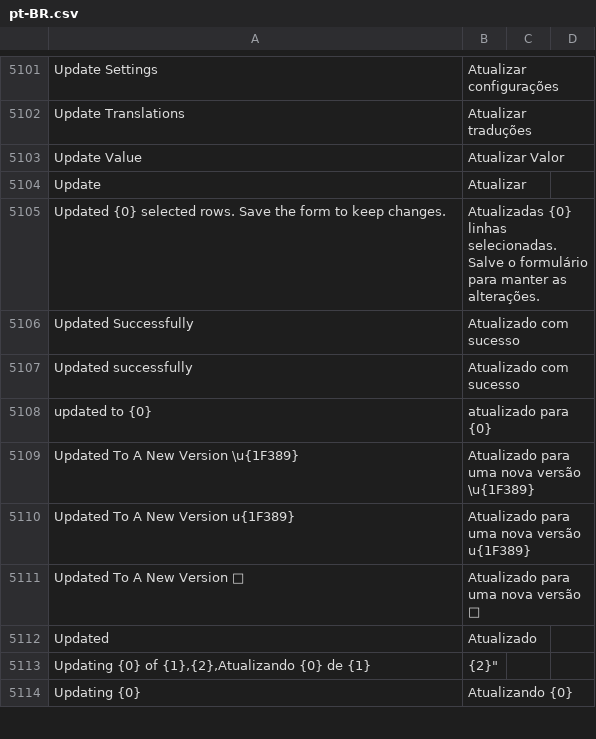
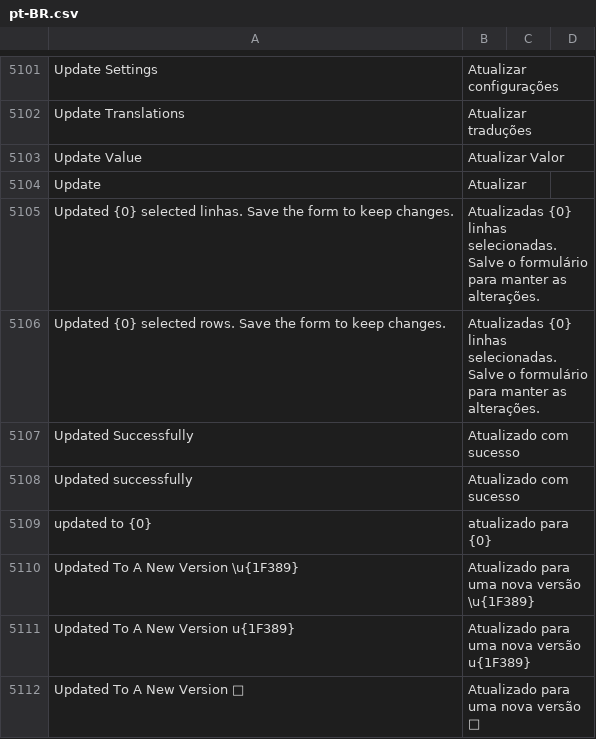
Before and after one commit to sistemasepic/frappe, a CSV file: frappe/translations/pt-BR.csv, drawn as a sheet; only a part is shown, gaps mark what is left out; the shorter side is filled out with more unchanged rows; the diff names each change by its address in the sheet, - before the commit and + after, or states it on an @@ line.

```diff
--- a/frappe/translations/pt-BR.csv
+++ b/frappe/translations/pt-BR.csv
+row 5105: Updated {0} selected linhas. Save the form to keep changes. | Atualizadas {0} linhas selecionadas. Salve o formulário para manter as alterações.
```
Also changed, not shown: 1 other file.
